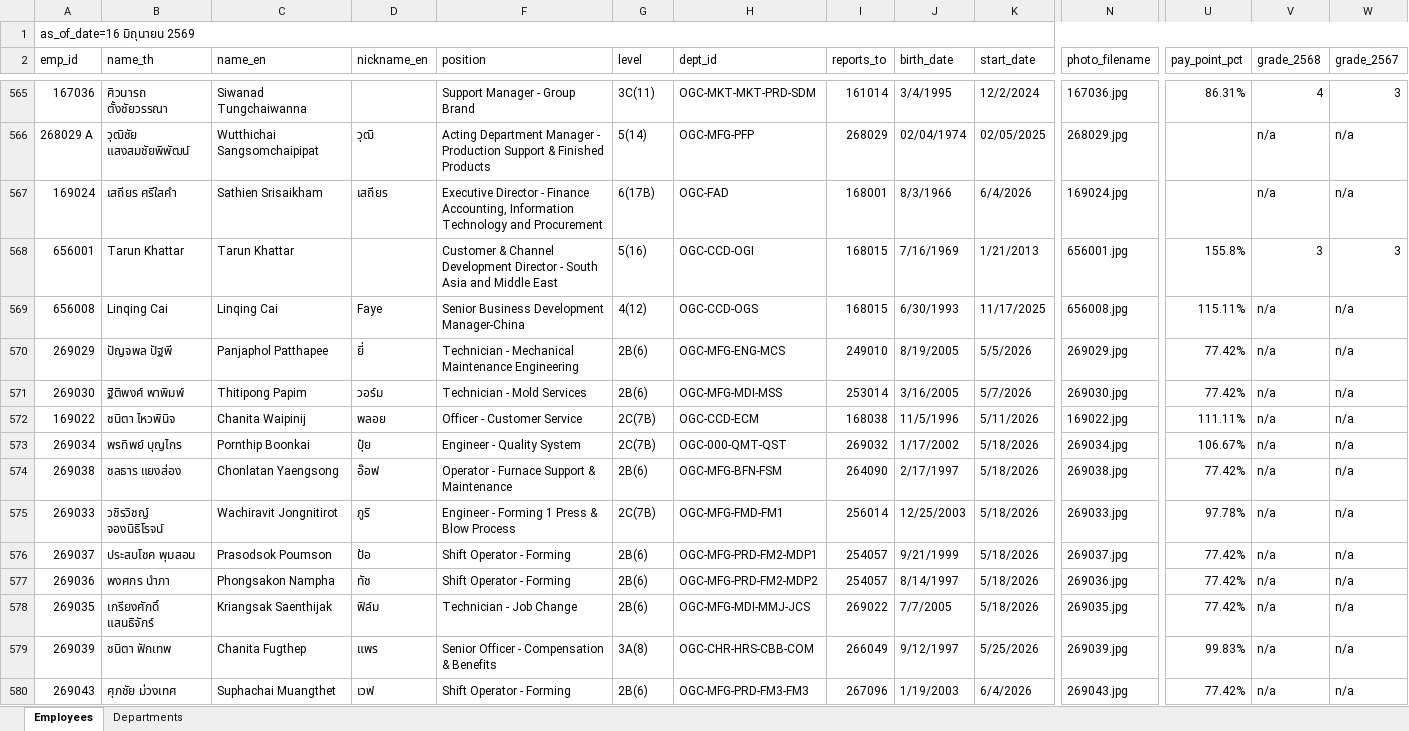
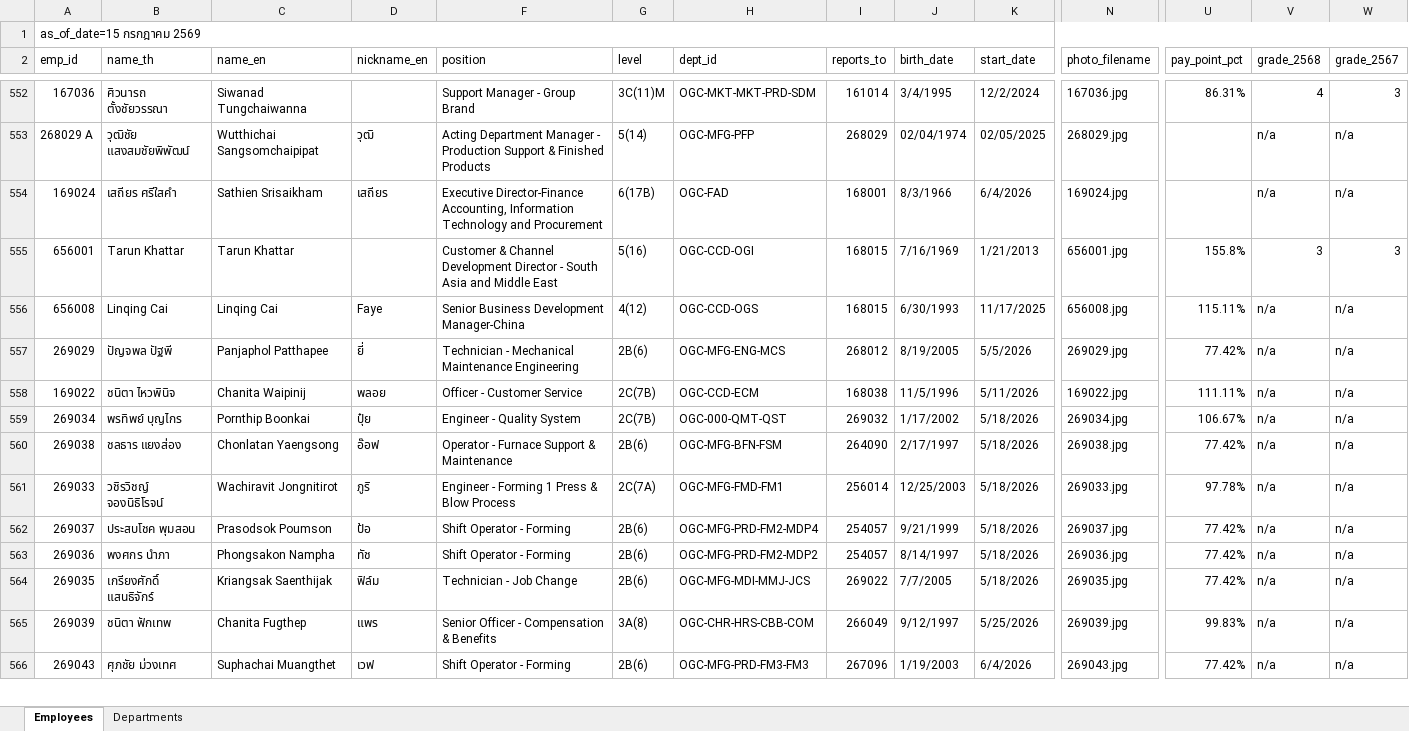
Before and after one commit to pkllimsurat-dotcom/oceanglass-orgchart, an Excel workbook: employees.xlsx, sheet Employees, drawn as a sheet; only a part is shown, gaps mark what is left out; values as stored, in another font and other column widths than the file's, no cell formats; conditional formats not drawn; removed rows and columns are numbered as before the commit, all else as after; rows hold the shown columns only; the diff covers the shown part only; the diff names each change by its address in the sheet, - before the commit and + after, or states it on an @@ line.

```diff
--- a/employees.xlsx (sheet Employees)
+++ b/employees.xlsx (sheet Employees)
-A1 (emp_id): as_of_date=16 มิถุนายน 2569
+A1 (emp_id): as_of_date=15 กรกฎาคม 2569
-G552 (level): 3C(11)
+G552 (level): 3C(11)M
-F554 (position): Executive Director - Finance Accounting, Information…
+F554 (position): Executive Director-Finance Accounting, Information…
-I557 (reports_to): 249010
+I557 (reports_to): 268012
-row 571: 269030 | ฐิติพงศ์ พาพิมพ์ | Thitipong Papim | วอร์ม | Technician - Mold Services | 2B(6) | OGC-MFG-MDI-MSS | 253014 | 3/16/2005 | 5/7/2026 | 269030.jpg | 77.42% | n/a | n/a
-G561 (level): 2C(7B)
+G561 (level): 2C(7A)
-H562 (dept_id): OGC-MFG-PRD-FM2-MDP1
+H562 (dept_id): OGC-MFG-PRD-FM2-MDP4
```
Also changed, not shown: 6 added rows, 13 removed rows and 226 edited cells elsewhere in this sheet, cell formats, hidden cells.
